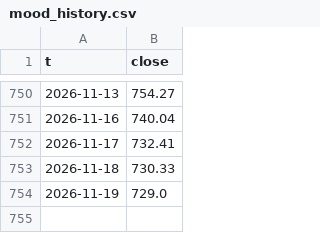
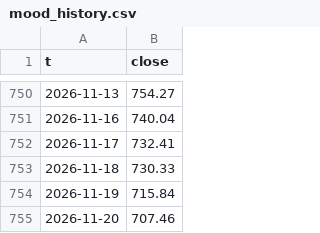
Before and after one commit to acquisitionhub/value-signals, a CSV file: output/mood_history.csv, drawn as a sheet; only a part is shown, gaps mark what is left out.

```diff
--- a/output/mood_history.csv
+++ b/output/mood_history.csv
@@ -753,2 +753,3 @@ t,close
 2026-11-18,730.33
-2026-11-19,729.0
+2026-11-19,715.84
+2026-11-20,707.46
```
Also changed, not shown: output/shadow_log.csv, 7 other files.
